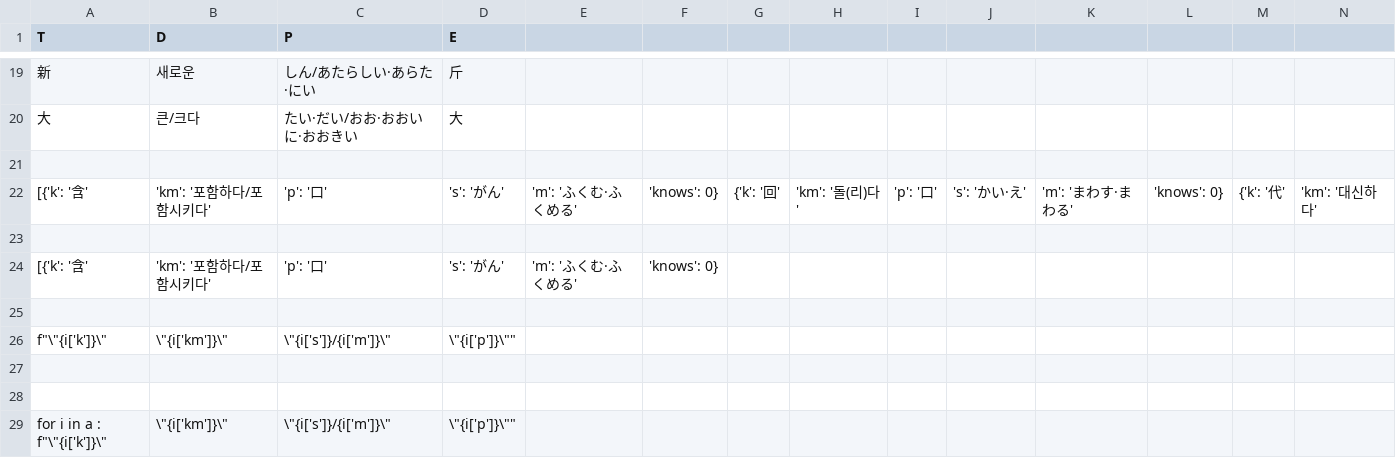
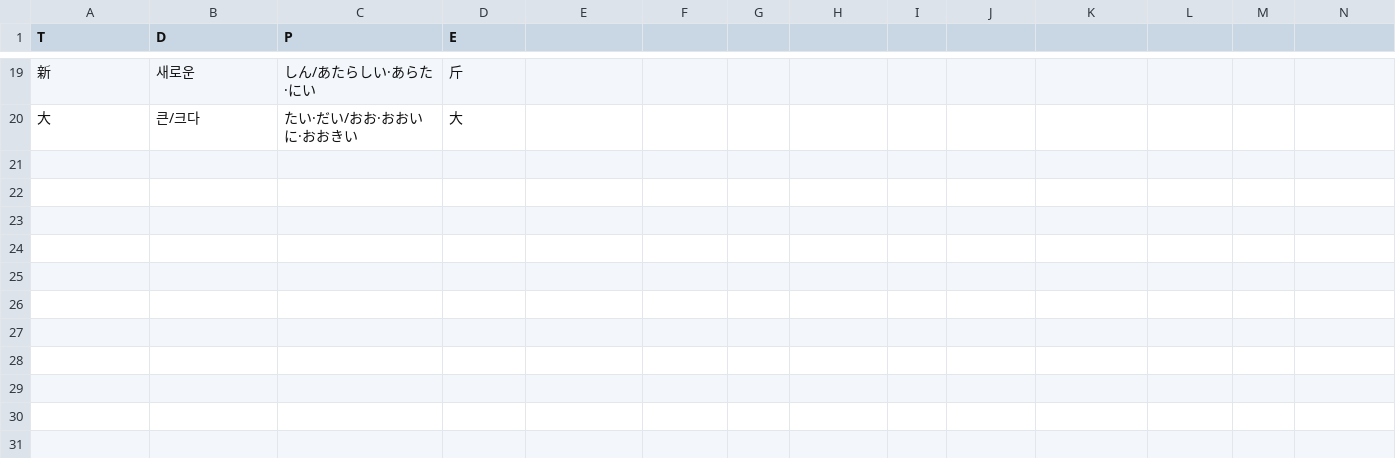
Before and after one commit to ghdwpaks/jlpt_word, a CSV file: 1000/1000_kan_1_20.csv, drawn as a sheet; only a part is shown, gaps mark what is left out; rows hold the shown columns only; the diff names each change by its address in the sheet, - before the commit and + after, or states it on an @@ line.

```diff
--- a/1000/1000_kan_1_20.csv
+++ b/1000/1000_kan_1_20.csv
-row 21: (empty)
-row 22: [{'k': '含' | 'km': '포함하다/포함시키다' | 'p': '口' | 's': 'がん' | 'm': 'ふくむ·ふくめる' | 'knows': 0} | {'k': '回' | 'km': '돌(리)다' | 'p': '口' | 's': 'かい·え' | 'm': 'まわす·まわる' | 'knows': 0} | {'k': '代' | 'km': '대신하다'
-row 23: (empty)
-row 24: [{'k': '含' | 'km': '포함하다/포함시키다' | 'p': '口' | 's': 'がん' | 'm': 'ふくむ·ふくめる' | 'knows': 0}
-row 25: (empty)
-row 26: f"\"{i['k']}\" | \"{i['km']}\" | \"{i['s']}/{i['m']}\" | \"{i['p']}\""
-row 27: (empty)
-row 28: (empty)
-row 29: for i in a : f"\"{i['k']}\" | \"{i['km']}\" | \"{i['s']}/{i['m']}\" | \"{i['p']}\""
```
Also changed, not shown: 1000/1000_kan_1_100_infocus.csv, 1000/1000_word_1_100.csv, 6 other files.
